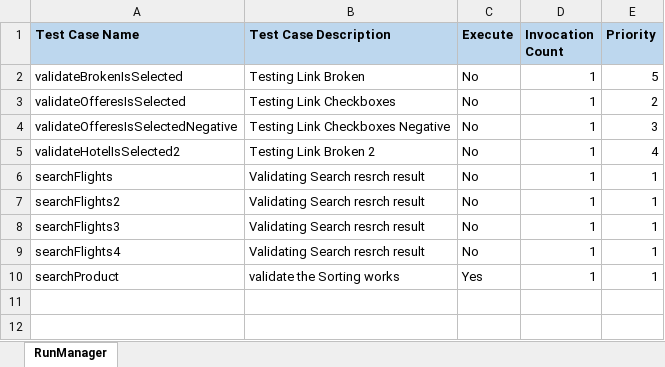
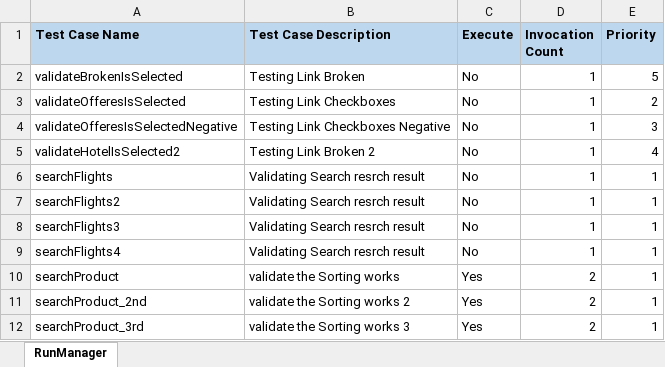
Before and after one commit to flux-mitter/testNgWithDocker, an Excel workbook: runManager.xlsx, sheet RunManager, drawn as a sheet; values as stored, in another font and other column widths than the file's, no borders; the diff names each change by its address in the sheet, - before the commit and + after, or states it on an @@ line.

Commit message:
upated run manager

```diff
--- a/runManager.xlsx (sheet RunManager)
+++ b/runManager.xlsx (sheet RunManager)
-D10 (Invocation Count): 1
+D10 (Invocation Count): 2
+row 11: searchProduct_2nd | validate the Sorting works 2 | Yes | 2 | 1
+row 12: searchProduct_3rd | validate the Sorting works 3 | Yes | 2 | 1
```
